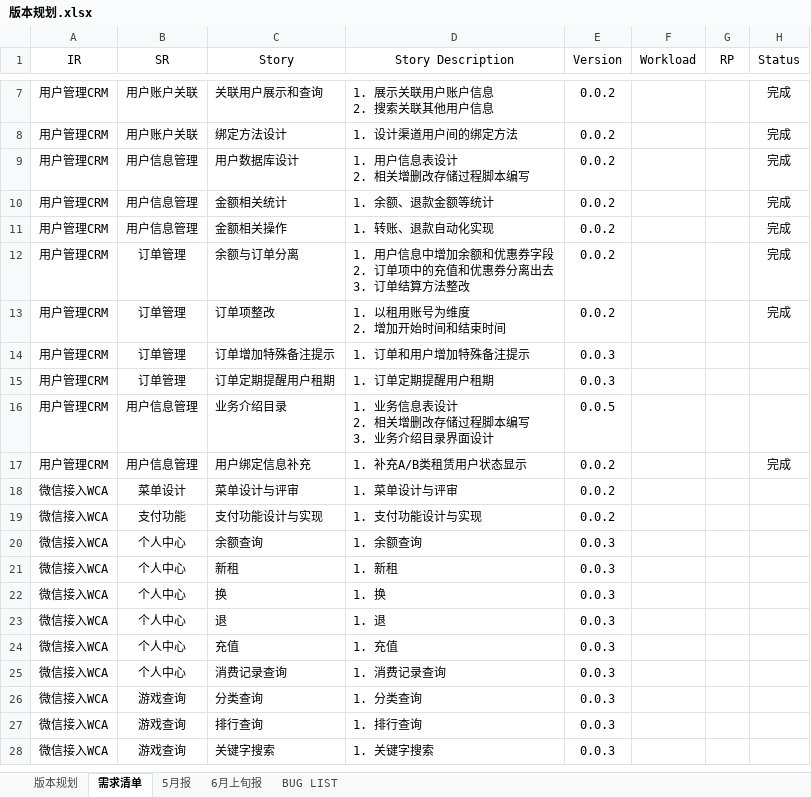
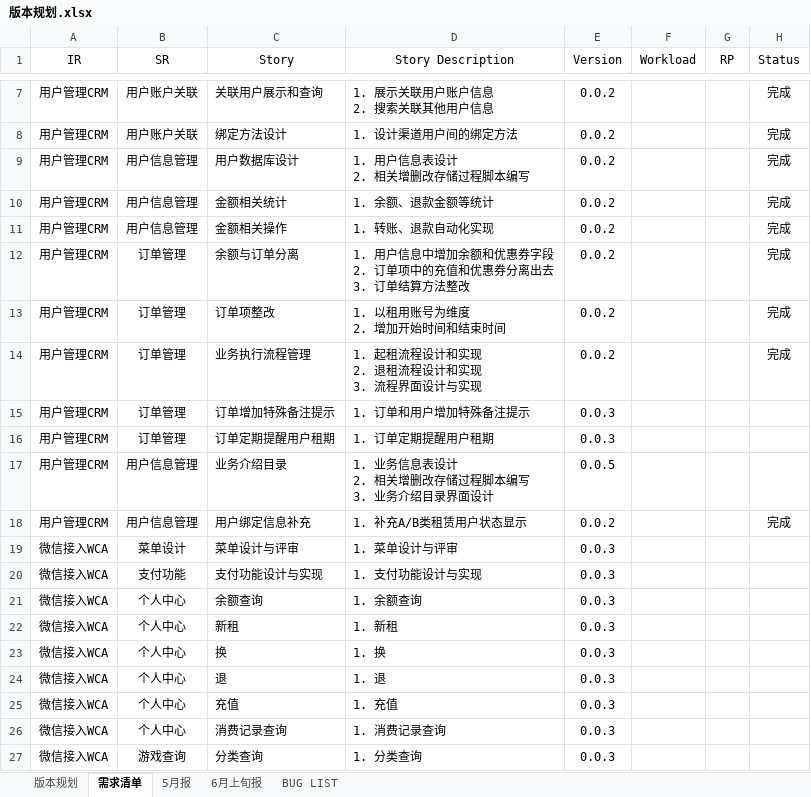
Before and after one commit to fomjar/ski, an Excel workbook: doc/版本规划.xlsx, sheet 需求清单, drawn as a sheet; only a part is shown, gaps mark what is left out; the shorter side is filled out with more unchanged rows; values as stored, in another font and other column widths than the file's, no borders; table styles not drawn; addresses are those after the commit; ↵ is a line break in a cell; the diff names each change by its address in the sheet, - before the commit and + after, or states it on an @@ line.

```diff
--- a/doc/版本规划.xlsx (sheet 需求清单)
+++ b/doc/版本规划.xlsx (sheet 需求清单)
+row 14: 用户管理CRM | 订单管理 | 业务执行流程管理 | 1. 起租流程设计和实现 ↵ 2. 退租流程设计和实现 ↵ 3. 流程界面设计与实现 | 0.0.2 |  |  | 完成
-E19:E20 (Version): 0.0.2
+E19:E20 (Version): 0.0.3
```
Also changed, not shown: sheet BUG LIST, 7 other files.
